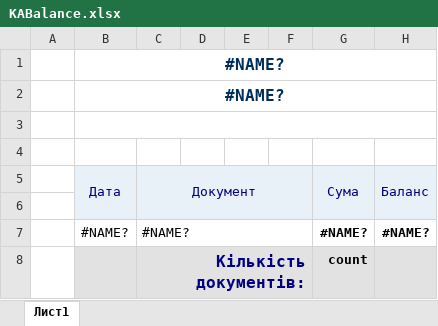
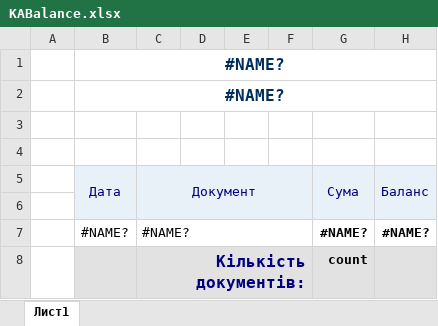
Before and after one commit to sp75/SP-Sklad, an Excel workbook: SP_Sklad/TempLate/KABalance.xlsx, sheet Лист1, drawn as a sheet; values as stored, in another font and other column widths than the file's, no borders; the diff names each change by its address in the sheet, - before the commit and + after, or states it on an @@ line.

```diff
--- a/SP_Sklad/TempLate/KABalance.xlsx (sheet Лист1)
+++ b/SP_Sklad/TempLate/KABalance.xlsx (sheet Лист1)
-B3:H3 merged
```
Also changed, not shown: 9 other files.
